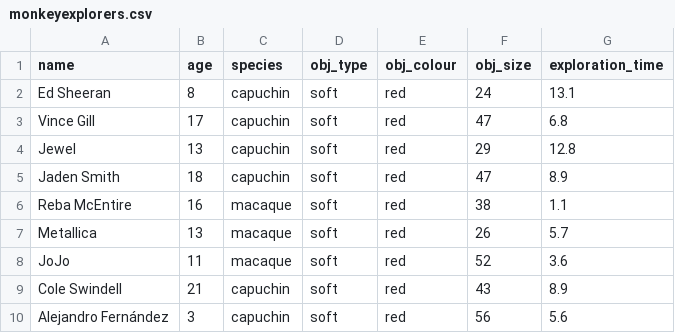
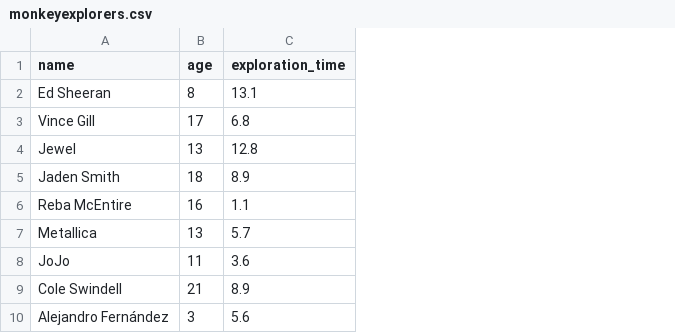
Before and after one commit to uoepsy/data, a CSV file: monkeyexplorers.csv, drawn as a sheet; only a part is shown; the diff names each change by its address in the sheet, - before the commit and + after, or states it on an @@ line.

Commit message:
split in to studies

```diff
--- a/monkeyexplorers.csv
+++ b/monkeyexplorers.csv
-column C (species), rows 2-10: capuchin | capuchin | capuchin | capuchin | macaque | macaque | macaque | capuchin | capuchin
-column D (obj_type), rows 2-10: all soft
-column E (obj_colour), rows 2-10: all red
-column F (obj_size), rows 2-10: 24 | 47 | 29 | 47 | 38 | 26 | 52 | 43 | 56
```
